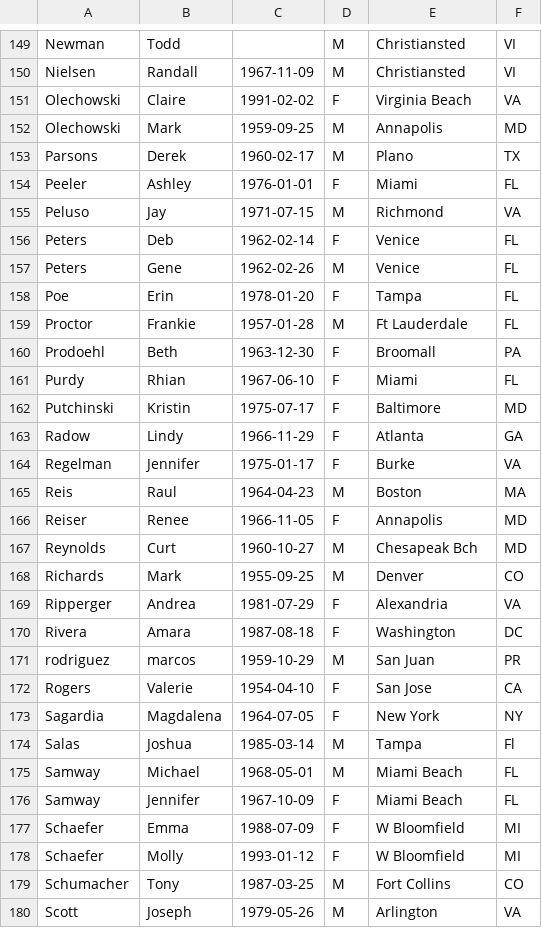
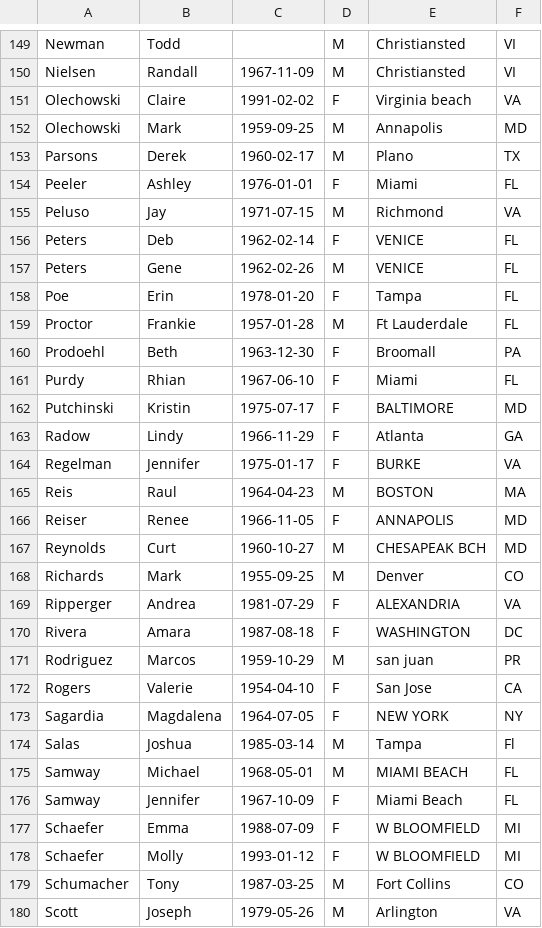
Before and after one commit to mmtsweng/swimrace_timing, a CSV file: working/Swimmer_import.csv, drawn as a sheet; only a part is shown, gaps mark what is left out; the diff covers the shown part only.

```diff
--- a/working/Swimmer_import.csv
+++ b/working/Swimmer_import.csv
@@ -150,3 +150,3 @@ Newman,Todd,,M,Christiansted,VI
 Nielsen,Randall,1967-11-09,M,Christiansted,VI
-Olechowski,Claire,1991-02-02,F,Virginia Beach,VA
+Olechowski,Claire,1991-02-02,F,Virginia beach,VA
 Olechowski,Mark,1959-09-25,M,Annapolis,MD
@@ -155,4 +155,4 @@ Peeler,Ashley,1976-01-01,F,Miami,FL
 Peluso,Jay,1971-07-15,M,Richmond,VA
-Peters,Deb,1962-02-14,F,Venice,FL
-Peters,Gene,1962-02-26,M,Venice,FL
+Peters,Deb,1962-02-14,F,VENICE,FL
+Peters,Gene,1962-02-26,M,VENICE,FL
 Poe,Erin,1978-01-20,F,Tampa,FL
@@ -161,19 +161,19 @@ Prodoehl,Beth,1963-12-30,F,Broomall,PA
 Purdy,Rhian,1967-06-10,F,Miami,FL
-Putchinski,Kristin,1975-07-17,F,Baltimore,MD
+Putchinski,Kristin,1975-07-17,F,BALTIMORE,MD
 Radow,Lindy,1966-11-29,F,Atlanta,GA
-Regelman,Jennifer,1975-01-17,F,Burke,VA
-Reis,Raul,1964-04-23,M,Boston,MA
-Reiser,Renee,1966-11-05,F,Annapolis,MD
-Reynolds,Curt,1960-10-27,M,Chesapeak Bch,MD
+Regelman,Jennifer,1975-01-17,F,BURKE,VA
+Reis,Raul,1964-04-23,M,BOSTON,MA
+Reiser,Renee,1966-11-05,F,ANNAPOLIS,MD
+Reynolds,Curt,1960-10-27,M,CHESAPEAK BCH,MD
 Richards,Mark,1955-09-25,M,Denver,CO
-Ripperger,Andrea,1981-07-29,F,Alexandria,VA
-Rivera,Amara,1987-08-18,F,Washington,DC
-rodriguez,marcos,1959-10-29,M,San Juan,PR
+Ripperger,Andrea,1981-07-29,F,ALEXANDRIA,VA
+Rivera,Amara,1987-08-18,F,WASHINGTON,DC
+Rodriguez,Marcos,1959-10-29,M,san juan,PR
 Rogers,Valerie,1954-04-10,F,San Jose,CA
-Sagardia,Magdalena,1964-07-05,F,New York,NY
+Sagardia,Magdalena,1964-07-05,F,NEW YORK,NY
 Salas,Joshua,1985-03-14,M,Tampa,Fl
-Samway,Michael,1968-05-01,M,Miami Beach,FL
+Samway,Michael,1968-05-01,M,MIAMI BEACH,FL
 Samway,Jennifer,1967-10-09,F,Miami Beach,FL
-Schaefer,Emma,1988-07-09,F,W Bloomfield,MI
-Schaefer,Molly,1993-01-12,F,W Bloomfield,MI
+Schaefer,Emma,1988-07-09,F,W BLOOMFIELD,MI
+Schaefer,Molly,1993-01-12,F,W BLOOMFIELD,MI
 Schumacher,Tony,1987-03-25,M,Fort Collins,CO
```
Also changed, not shown: 5 added rows and 84 edited cells elsewhere in this file, 2 other files.
